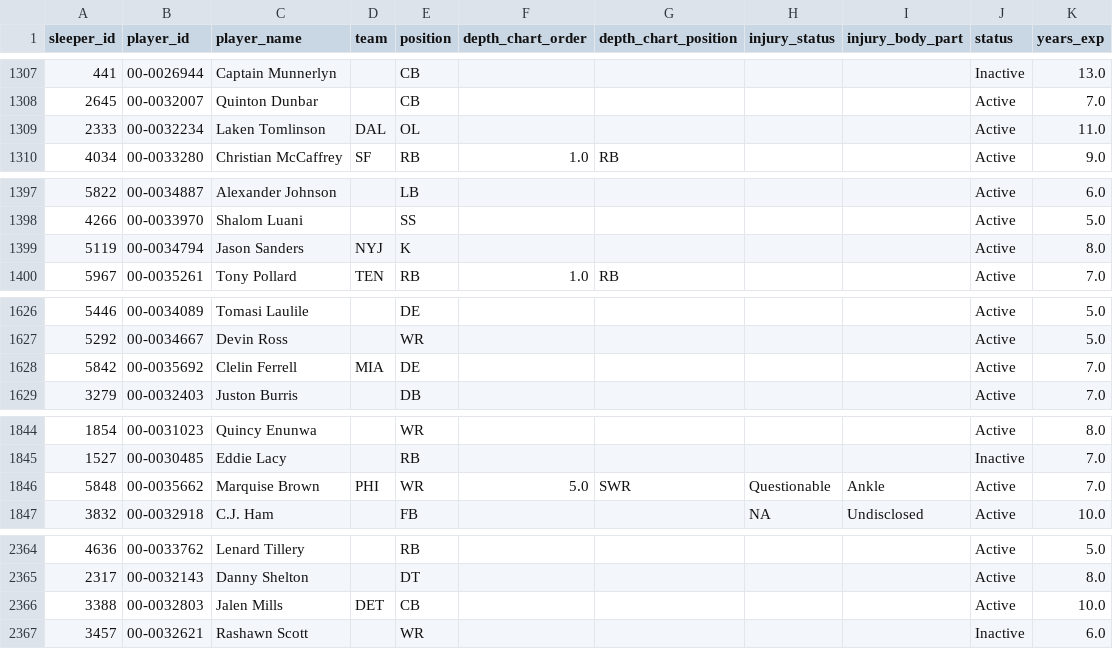
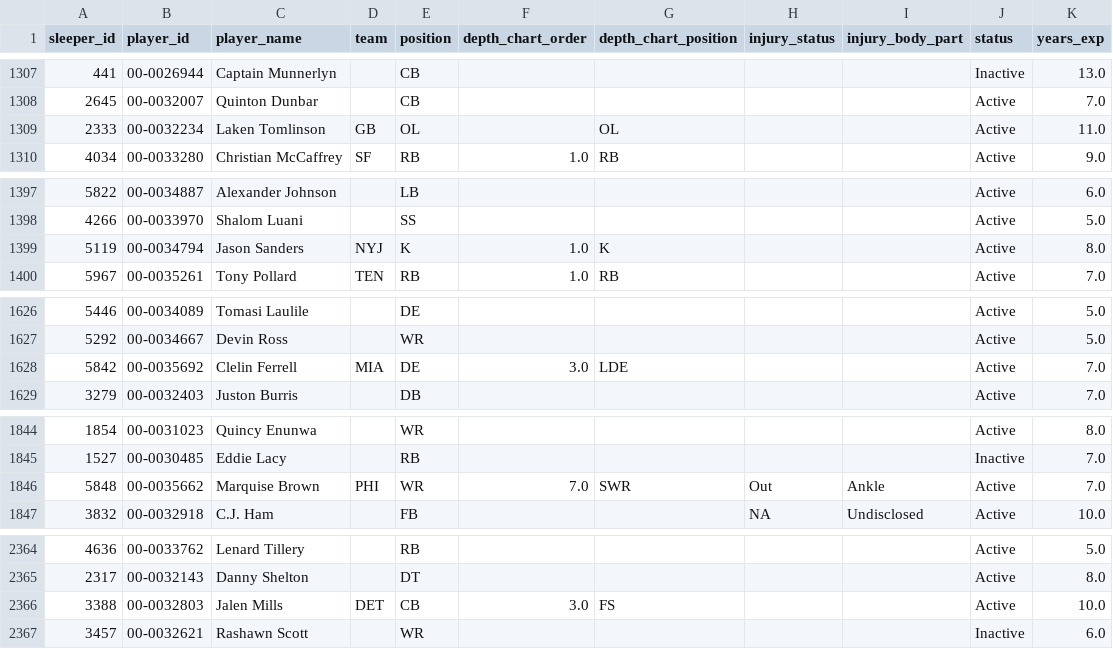
Before and after one commit to SaintYuki/NFL-TD-Model, a CSV file: data/advanced/depth_injury.csv, drawn as a sheet; only a part is shown, gaps mark what is left out; the diff covers the shown part only.

```diff
--- a/data/advanced/depth_injury.csv
+++ b/data/advanced/depth_injury.csv
@@ -1308,3 +1308,3 @@ sleeper_id,player_id,player_name,team,position,depth_chart_order,depth_chart_pos
 2645,00-0032007,Quinton Dunbar,,CB,,,,,Active,7.0
-2333,00-0032234,Laken Tomlinson,DAL,OL,,,,,Active,11.0
+2333,00-0032234,Laken Tomlinson,GB,OL,,OL,,,Active,11.0
 4034,00-0033280,Christian McCaffrey,SF,RB,1.0,RB,,,Active,9.0
@@ -1398,3 +1398,3 @@ sleeper_id,player_id,player_name,team,position,depth_chart_order,depth_chart_pos
 4266,00-0033970,Shalom Luani,,SS,,,,,Active,5.0
-5119,00-0034794,Jason Sanders,NYJ,K,,,,,Active,8.0
+5119,00-0034794,Jason Sanders,NYJ,K,1.0,K,,,Active,8.0
 5967, 00-0035261,Tony Pollard,TEN,RB,1.0,RB,,,Active,7.0
@@ -1627,3 +1627,3 @@ sleeper_id,player_id,player_name,team,position,depth_chart_order,depth_chart_pos
 5292,00-0034667,Devin Ross,,WR,,,,,Active,5.0
-5842, 00-0035692,Clelin Ferrell,MIA,DE,,,,,Active,7.0
+5842, 00-0035692,Clelin Ferrell,MIA,DE,3.0,LDE,,,Active,7.0
 3279,00-0032403,Juston Burris,,DB,,,,,Active,7.0
@@ -1845,3 +1845,3 @@ sleeper_id,player_id,player_name,team,position,depth_chart_order,depth_chart_pos
 1527,00-0030485,Eddie Lacy,,RB,,,,,Inactive,7.0
-5848, 00-0035662,Marquise Brown,PHI,WR,5.0,SWR,Questionable,Ankle,Active,7.0
+5848, 00-0035662,Marquise Brown,PHI,WR,7.0,SWR,Out,Ankle,Active,7.0
 3832,00-0032918,C.J. Ham,,FB,,,NA,Undisclosed,Active,10.0
@@ -2365,3 +2365,3 @@ sleeper_id,player_id,player_name,team,position,depth_chart_order,depth_chart_pos
 2317,00-0032143,Danny Shelton,,DT,,,,,Active,8.0
-3388,00-0032803,Jalen Mills,DET,CB,,,,,Active,10.0
+3388,00-0032803,Jalen Mills,DET,CB,3.0,FS,,,Active,10.0
 3457,00-0032621,Rashawn Scott,,WR,,,,,Inactive,6.0
```
Also changed, not shown: 33 edited cells elsewhere in this file, 13 other files.
